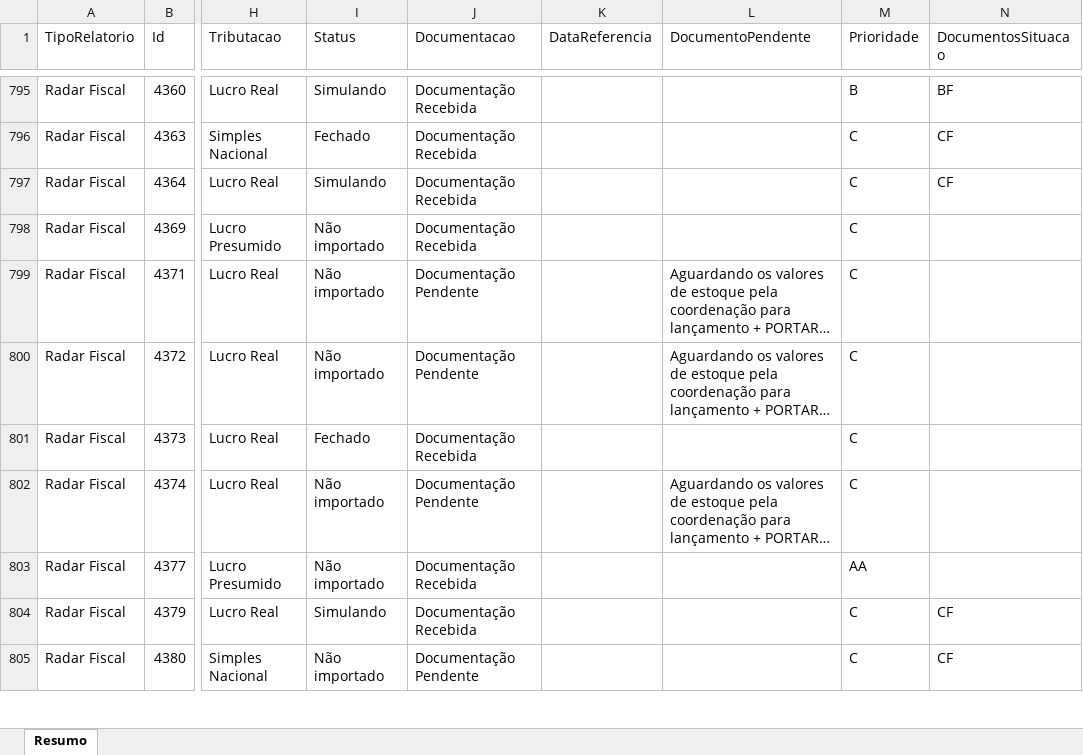
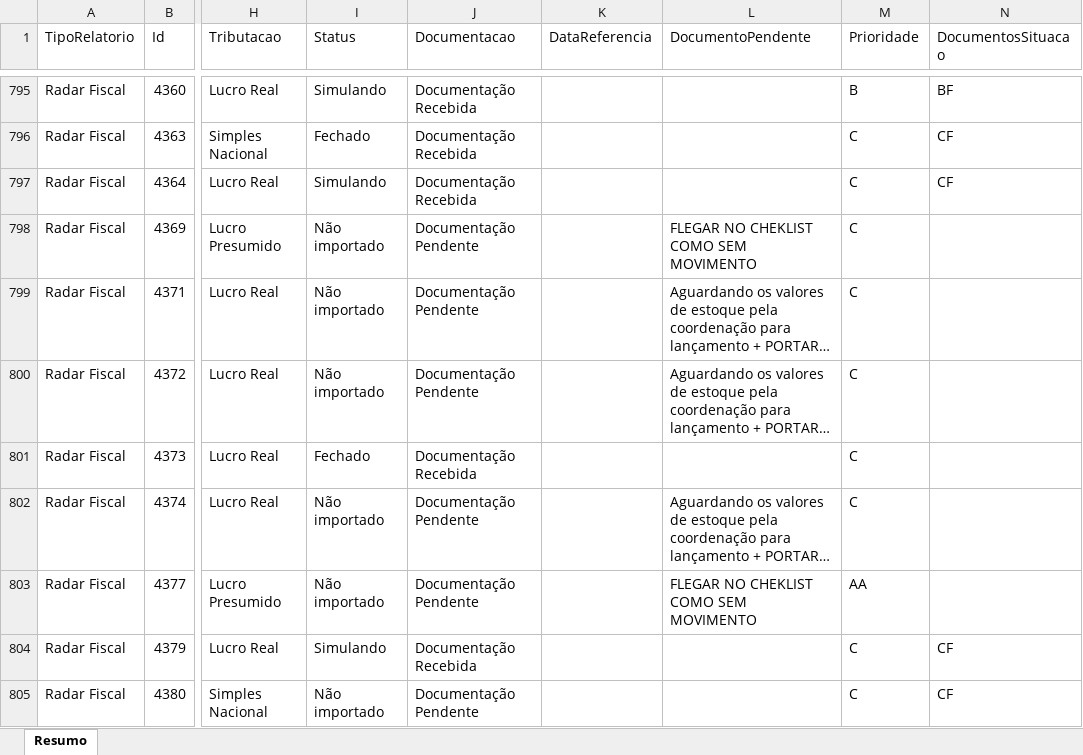
Before and after one commit to Controladoria-MG/Controle-de-Fechamentos, an Excel workbook: data/relatorio_fechamentos/resumo.xlsx, sheet Resumo, drawn as a sheet; only a part is shown, gaps mark what is left out; long unchanged cells end in …; values as stored, in another font and other column widths than the file's, no borders; the diff covers the shown part only; the diff names each change by its address in the sheet, - before the commit and + after, or states it on an @@ line.

```diff
--- a/data/relatorio_fechamentos/resumo.xlsx (sheet Resumo)
+++ b/data/relatorio_fechamentos/resumo.xlsx (sheet Resumo)
-J798 (Documentacao): Documentação Recebida
+J798 (Documentacao): Documentação Pendente
-L798 (DocumentoPendente): (empty)
+L798 (DocumentoPendente): FLEGAR NO CHEKLIST COMO SEM MOVIMENTO
-J803 (Documentacao): Documentação Recebida
+J803 (Documentacao): Documentação Pendente
-L803 (DocumentoPendente): (empty)
+L803 (DocumentoPendente): FLEGAR NO CHEKLIST COMO SEM MOVIMENTO
```
Also changed, not shown: 176 edited cells elsewhere in this sheet, 3 other files.
